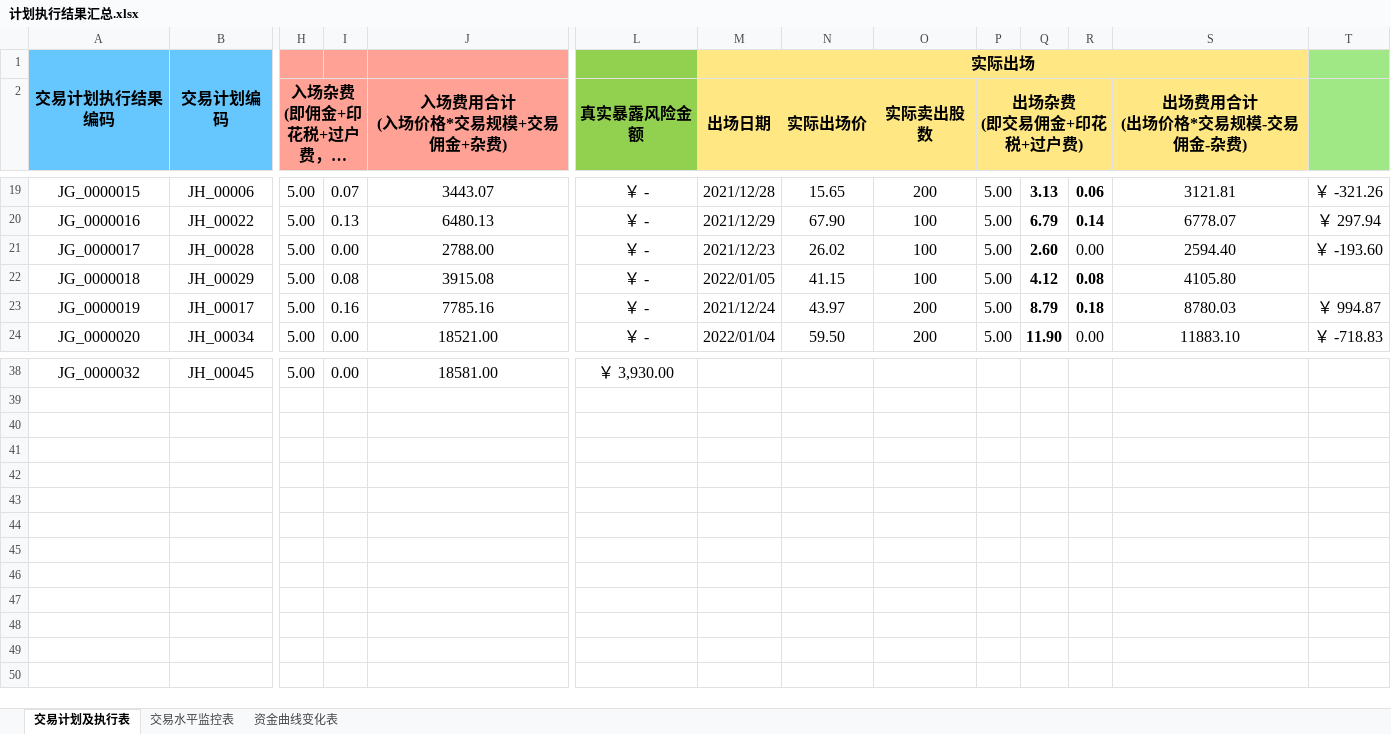
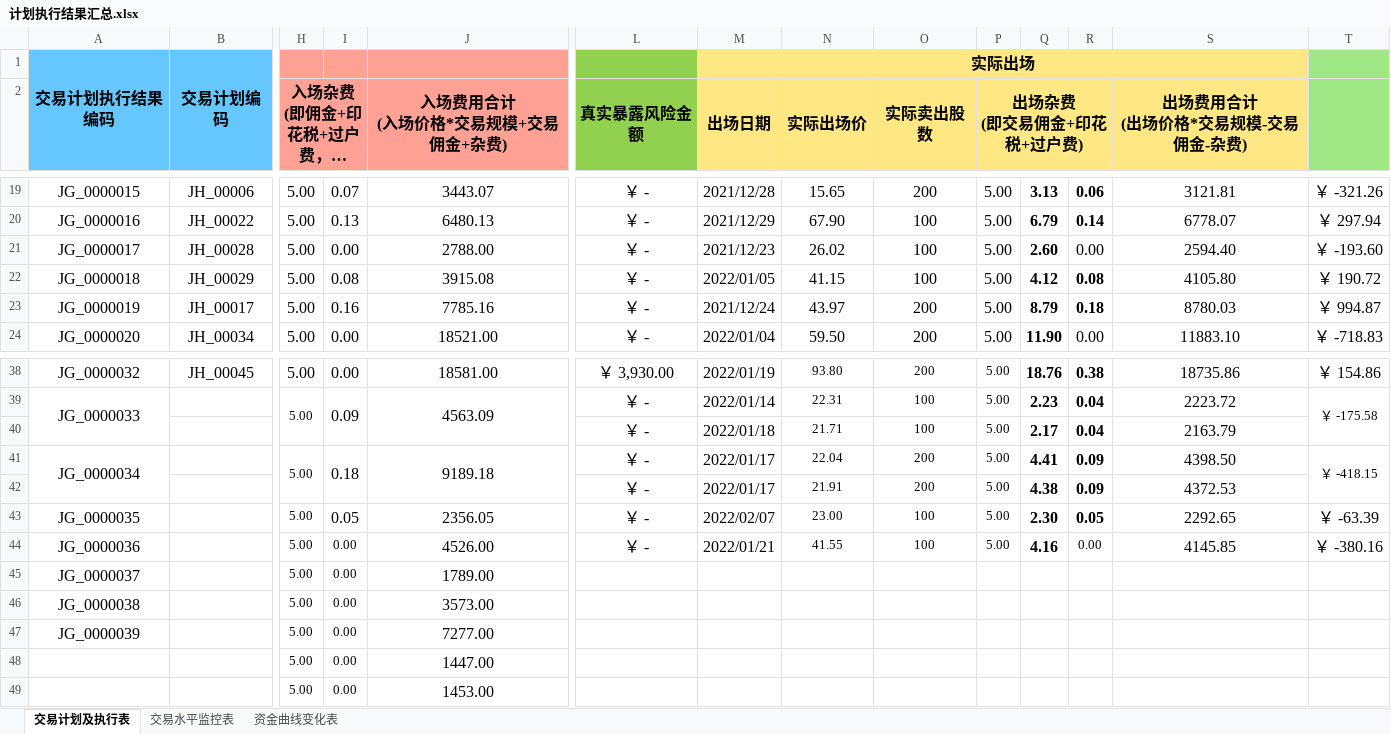
Before and after one commit to leaves-27/life, an Excel workbook: 我的创作/股票/技术投资/SEAP交易系统/计划执行结果汇总.xlsx, sheet 交易计划及执行表, drawn as a sheet; only a part is shown, gaps mark what is left out; long unchanged cells end in …; values as stored, in another font and other column widths than the file's, no borders; conditional formats not drawn; rows hold the shown columns only; the diff covers the shown part only; the diff names each change by its address in the sheet, - before the commit and + after, or states it on an @@ line.

```diff
--- a/我的创作/股票/技术投资/SEAP交易系统/计划执行结果汇总.xlsx (sheet 交易计划及执行表)
+++ b/我的创作/股票/技术投资/SEAP交易系统/计划执行结果汇总.xlsx (sheet 交易计划及执行表)
-T22: (empty)
+T22: ￥ 190.72
-M38 (出场日期): (empty)
+M38 (出场日期): 2022/01/19
-N38 (实际出场价): (empty)
+N38 (实际出场价): 93.80
-O38 (实际卖出股数): (empty)
+O38 (实际卖出股数): 200
-P38 (出场杂费 (即交易佣金+印花税+过户费)): (empty)
+P38 (出场杂费 (即交易佣金+印花税+过户费)): 5.00
-Q38: (empty)
+Q38: 18.76
-R38: (empty)
+R38: 0.38
-S38 (出场费用合计 (出场价格*交易规模-交易佣金-杂费)): (empty)
+S38 (出场费用合计 (出场价格*交易规模-交易佣金-杂费)): 18735.86
-T38: (empty)
+T38: ￥ 154.86
+row 39: JG_0000033 |  | 5.00 | 0.09 | 4563.09 | ￥ - | 2022/01/14 | 22.31 | 100 | 5.00 | 2.23 | 0.04 | 2223.72 | ￥ -175.58
+row 40:  |  |  |  |  | ￥ - | 2022/01/18 | 21.71 | 100 | 5.00 | 2.17 | 0.04 | 2163.79
+row 41: JG_0000034 |  | 5.00 | 0.18 | 9189.18 | ￥ - | 2022/01/17 | 22.04 | 200 | 5.00 | 4.41 | 0.09 | 4398.50 | ￥ -418.15
+row 42:  |  |  |  |  | ￥ - | 2022/01/17 | 21.91 | 200 | 5.00 | 4.38 | 0.09 | 4372.53
+row 43: JG_0000035 |  | 5.00 | 0.05 | 2356.05 | ￥ - | 2022/02/07 | 23.00 | 100 | 5.00 | 2.30 | 0.05 | 2292.65 | ￥ -63.39
+row 44: JG_0000036 |  | 5.00 | 0.00 | 4526.00 | ￥ - | 2022/01/21 | 41.55 | 100 | 5.00 | 4.16 | 0.00 | 4145.85 | ￥ -380.16
+row 45: JG_0000037 |  | 5.00 | 0.00 | 1789.00
+row 46: JG_0000038 |  | 5.00 | 0.00 | 3573.00
+row 47: JG_0000039 |  | 5.00 | 0.00 | 7277.00
+row 48:  |  | 5.00 | 0.00 | 1447.00
+row 49:  |  | 5.00 | 0.00 | 1453.00
```
Also changed, not shown: 32 edited cells elsewhere in this sheet, sheet 交易水平监控表, 我的创作/股票/技术投资/SEAP交易系统/交易计划.xlsx, 4 other files.
